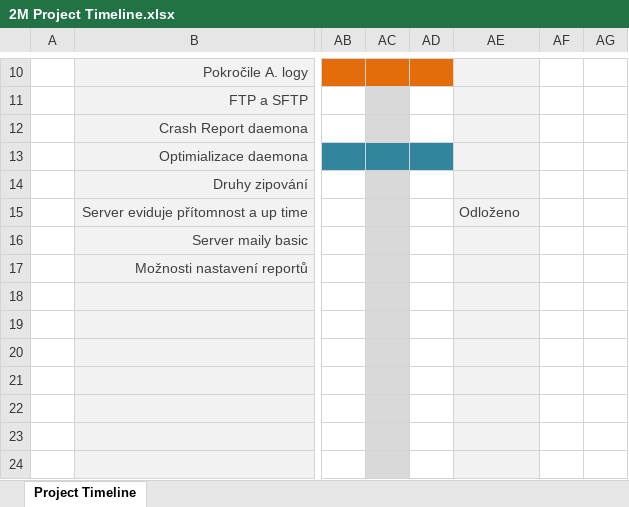
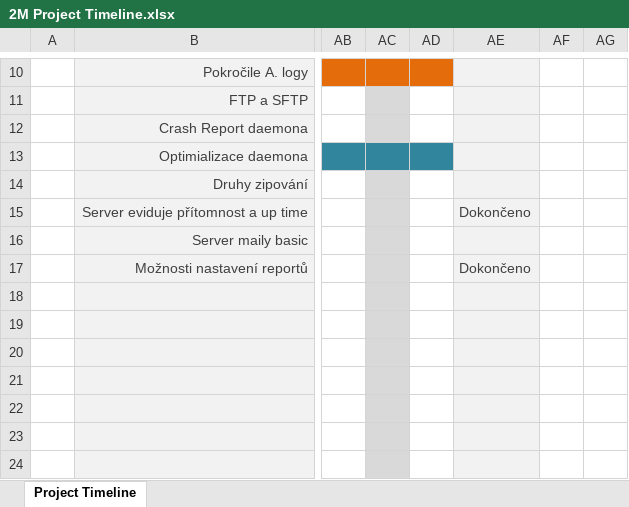
Before and after one commit to lukx1/Backupper, an Excel workbook: timeline/2M Project Timeline.xlsx, sheet Project Timeline, drawn as a sheet; only a part is shown, gaps mark what is left out; values as stored, in another font and other column widths than the file's, no borders; conditional formats not drawn; the diff names each change by its address in the sheet, - before the commit and + after, or states it on an @@ line.

```diff
--- a/timeline/2M Project Timeline.xlsx (sheet Project Timeline)
+++ b/timeline/2M Project Timeline.xlsx (sheet Project Timeline)
-AE15: Odloženo
+AE15: Dokončeno
-AE17: (empty)
+AE17: Dokončeno
```
Also changed, not shown: 7 other files.
